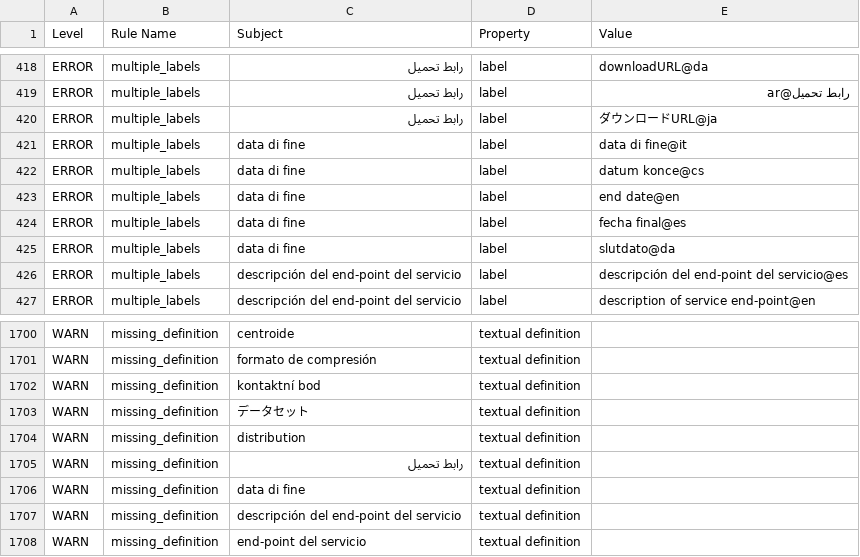
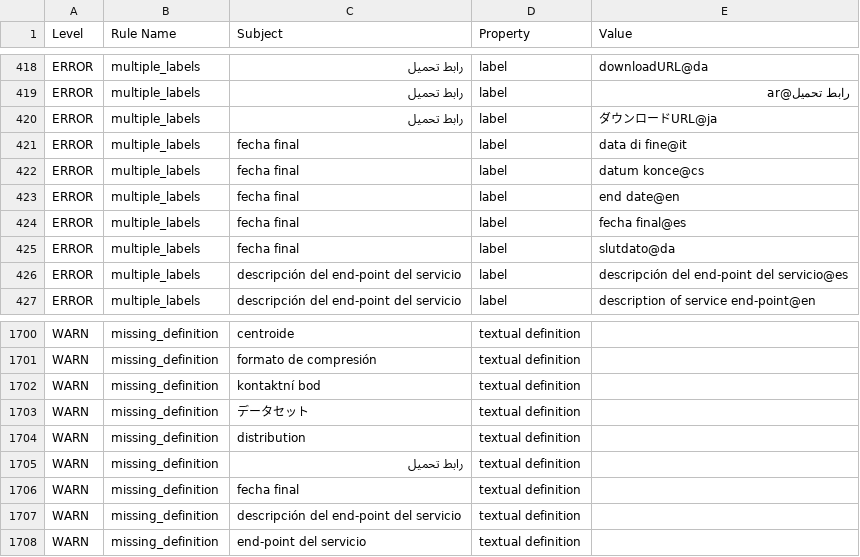
Before and after one commit to nasa/LSDAO, a TSV file: src/ontology/reports/slso.owl-obo-report.tsv, drawn as a sheet; only a part is shown, gaps mark what is left out.

```diff
--- a/src/ontology/reports/slso.owl-obo-report.tsv
+++ b/src/ontology/reports/slso.owl-obo-report.tsv
@@ -421,7 +421,7 @@ ERROR	multiple_labels	رابط تحميل	label	رابط تحميل@ar
 ERROR	multiple_labels	رابط تحميل	label	ダウンロードURL@ja
-ERROR	multiple_labels	data di fine	label	data di fine@it
-ERROR	multiple_labels	data di fine	label	datum konce@cs
-ERROR	multiple_labels	data di fine	label	end date@en
-ERROR	multiple_labels	data di fine	label	fecha final@es
-ERROR	multiple_labels	data di fine	label	slutdato@da
+ERROR	multiple_labels	fecha final	label	data di fine@it
+ERROR	multiple_labels	fecha final	label	datum konce@cs
+ERROR	multiple_labels	fecha final	label	end date@en
+ERROR	multiple_labels	fecha final	label	fecha final@es
+ERROR	multiple_labels	fecha final	label	slutdato@da
 ERROR	multiple_labels	descripción del end-point del servicio	label	descripción del end-point del servicio@es
@@ -1819,3 +1819,3 @@ WARN	missing_definition	distribution	textual definition
 WARN	missing_definition	رابط تحميل	textual definition	
-WARN	missing_definition	data di fine	textual definition	
+WARN	missing_definition	fecha final	textual definition	
 WARN	missing_definition	descripción del end-point del servicio	textual definition	
```
Also changed, not shown: 24 other files.
